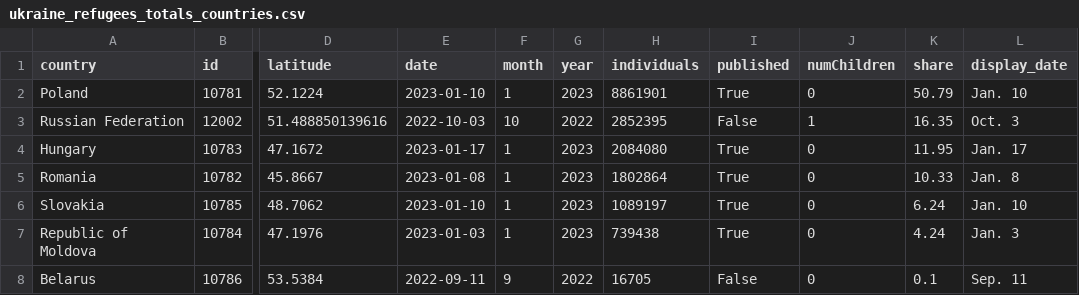
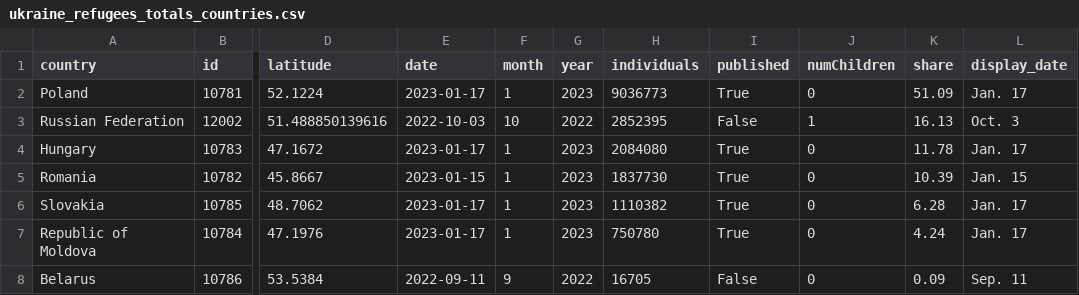
Before and after one commit to gridviz/ukraine-refugees, a CSV file: data/processed/ukraine_refugees_totals_countries.csv, drawn as a sheet; only a part is shown, gaps mark what is left out; the diff names each change by its address in the sheet, - before the commit and + after, or states it on an @@ line.

```diff
--- a/data/processed/ukraine_refugees_totals_countries.csv
+++ b/data/processed/ukraine_refugees_totals_countries.csv
-E2 (date): 2023-01-10
+E2 (date): 2023-01-17
-H2 (individuals): 8861901
+H2 (individuals): 9036773
-K2 (share): 50.79
+K2 (share): 51.09
-L2 (display_date): Jan. 10
+L2 (display_date): Jan. 17
-K3 (share): 16.35
+K3 (share): 16.13
-K4 (share): 11.95
+K4 (share): 11.78
-E5 (date): 2023-01-08
+E5 (date): 2023-01-15
-H5 (individuals): 1802864
+H5 (individuals): 1837730
-K5 (share): 10.33
+K5 (share): 10.39
-L5 (display_date): Jan. 8
+L5 (display_date): Jan. 15
-E6 (date): 2023-01-10
+E6 (date): 2023-01-17
-H6 (individuals): 1089197
+H6 (individuals): 1110382
-K6 (share): 6.24
+K6 (share): 6.28
-L6 (display_date): Jan. 10
+L6 (display_date): Jan. 17
-E7 (date): 2023-01-03
+E7 (date): 2023-01-17
-H7 (individuals): 739438
+H7 (individuals): 750780
-L7 (display_date): Jan. 3
+L7 (display_date): Jan. 17
-K8 (share): 0.1
+K8 (share): 0.09
```
Also changed, not shown: data/processed/ukraine_refugees_totals_timeseries.csv.
